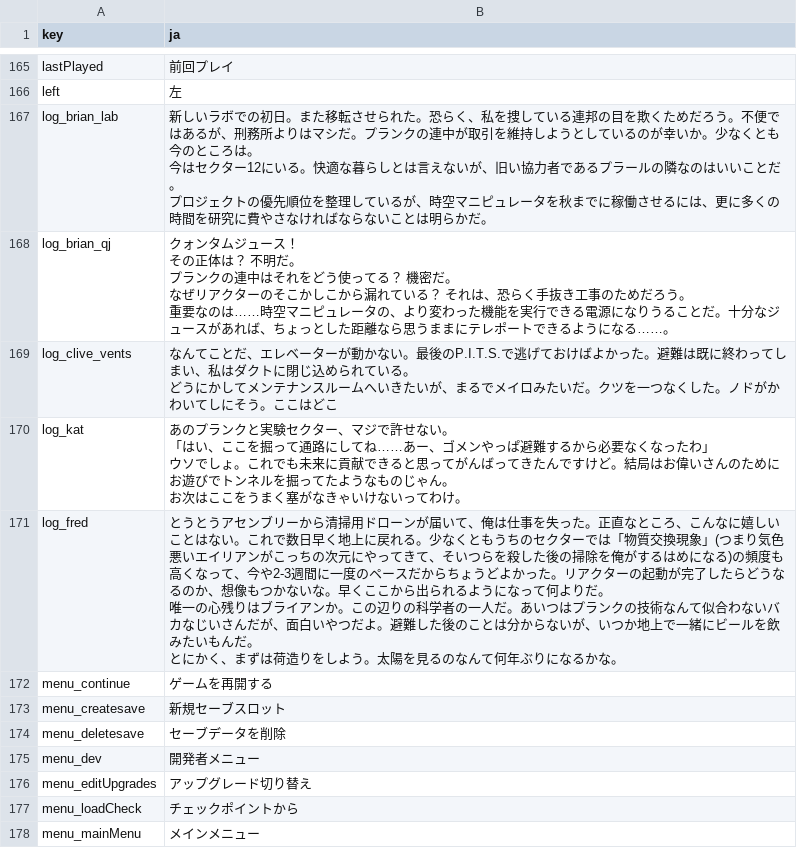
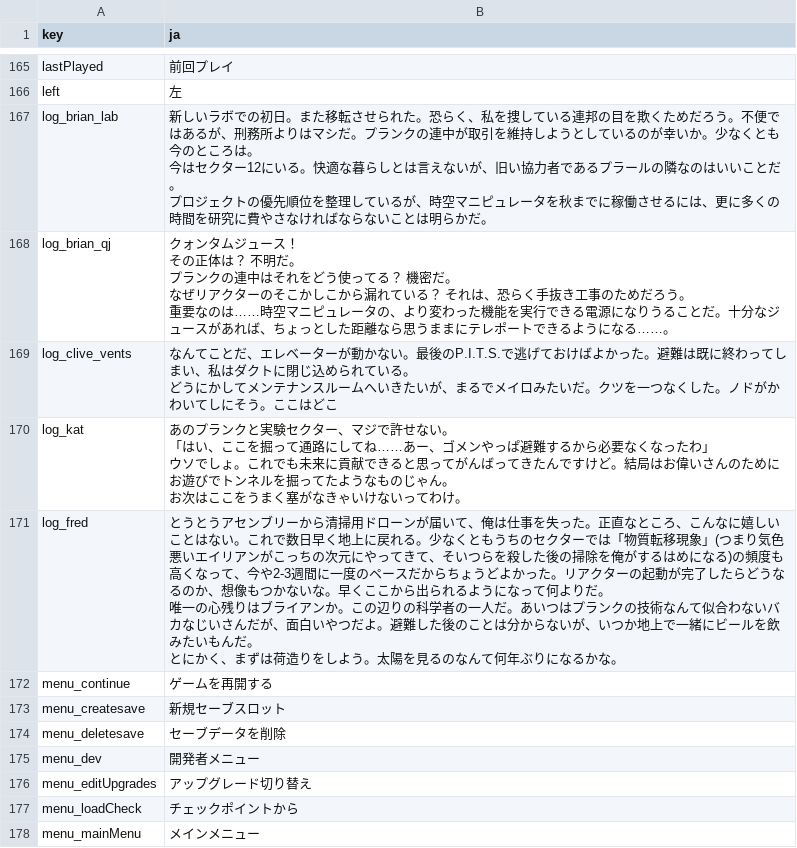
Before and after one commit to izayoi256/vertigo-remastered-ja, a CSV file: Vertigo Remastered/vertigo_Data/StreamingAssets/Localization/VREM_localization.ja.csv, drawn as a sheet; only a part is shown, gaps mark what is left out.

Commit message:
翻訳を修正

```diff
--- a/Vertigo Remastered/vertigo_Data/StreamingAssets/Localization/VREM_localization.ja.csv
+++ b/Vertigo Remastered/vertigo_Data/StreamingAssets/Localization/VREM_localization.ja.csv
@@ -209,7 +209,7 @@ log_kat,"あのプランクと実験セクター、マジで許せない。
 お次はここをうまく塞がなきゃいけないってわけ。"
-log_fred,"とうとうアセンブリーから清掃用ドローンが届いて、俺は仕事を失った。正直なところ、こんなに嬉しいことはない。これで数日早く地上に戻れる。少なくともうちのセクターでは「物質交換現象」(つまり気色悪いエイリアンがこっちの次元にやってきて、そいつらを殺した後の掃除を俺がするはめになる)の頻度も高くなって、今や2-3週間に一度のペースだからちょうどよかった。リアクターの起動が完了したらどうなるのか、想像もつかないな。早くここから出られるようになって何よりだ。
-
-唯一の心残りはブライアンか。この辺りの科学者の一人だ。あいつはプランクの技術なんて似合わないバカなじいさんだが、面白いやつだよ。避難した後のことは分からないが、いつか地上で一緒にビールを飲みたいもんだ。
-
-とにかく、まずは荷造りをしよう。太陽を見るのなんて何年ぶりになるかな。"
+log_fred,"とうとうアセンブリーから清掃用ドローンが届いて、俺は仕事を失った。正直なところ、こんなに嬉しいことはない。これで数日早く地上に戻れる。少なくともうちのセクターでは「物質転移現象」(つまり気色悪いエイリアンがこっちの次元にやってきて、そいつらを殺した後の掃除を俺がするはめになる)の頻度も高くなって、今や2-3週間に一度のペースだからちょうどよかった。リアクターの起動が完了したらどうなるのか、想像もつかないな。早くここから出られるようになって何よりだ。
+
+唯一の心残りはブライアンか。この辺りの科学者の一人だ。あいつはプランクの技術なんて似合わないバカなじいさんだが、面白いやつだよ。避難した後のことは分からないが、いつか地上で一緒にビールを飲みたいもんだ。
+
+とにかく、まずは荷造りをしよう。太陽を見るのなんて何年ぶりになるかな。"
 menu_continue,ゲームを再開する
```
